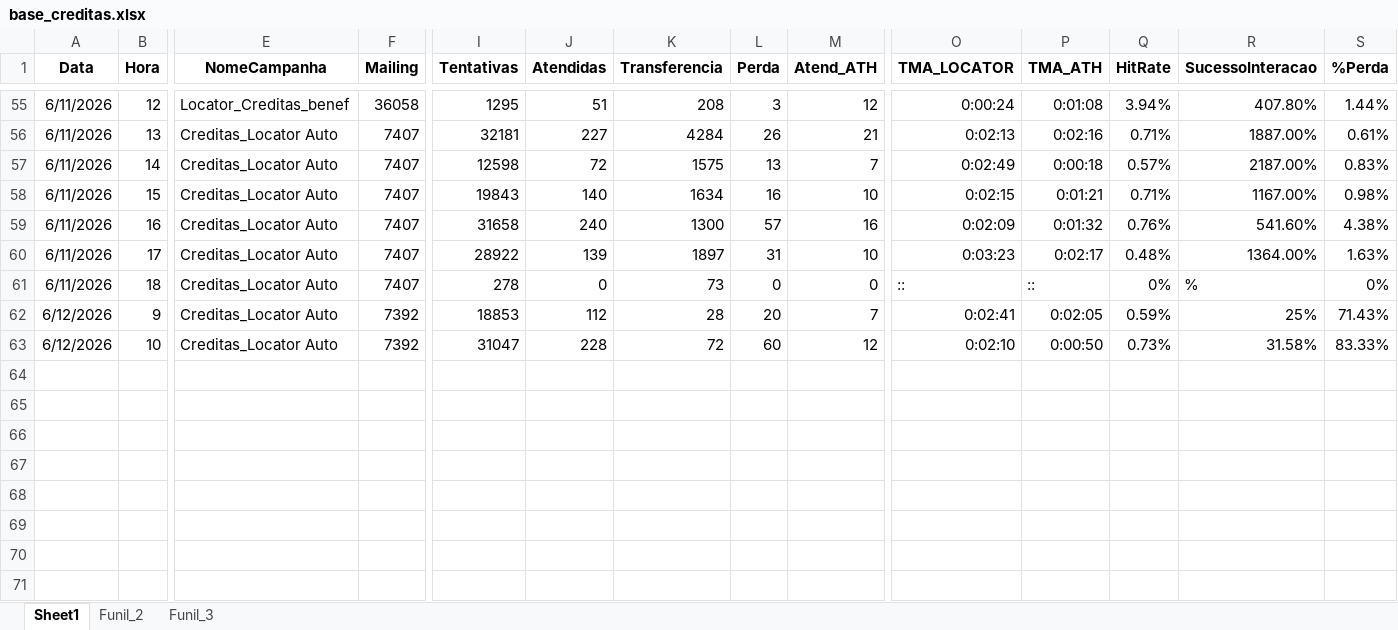
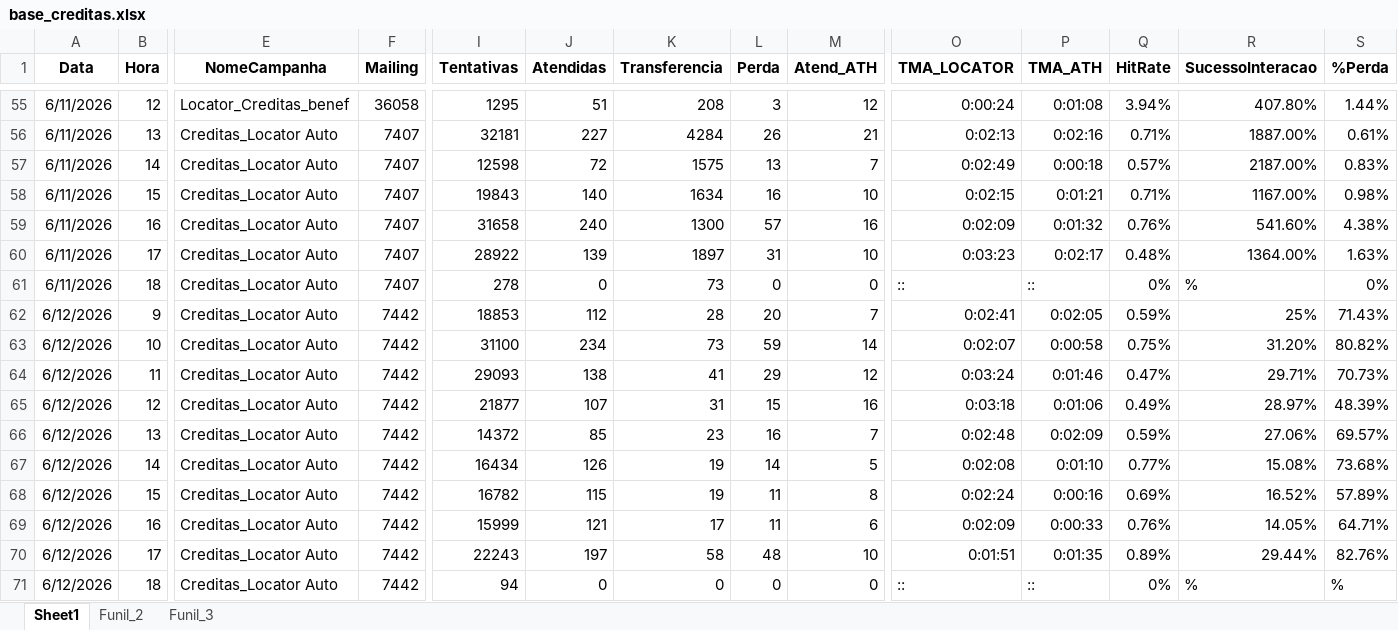
Before and after one commit to kikosouza159-afk/OSPDataCommandCenter, an Excel workbook: data/base_creditas.xlsx, sheet Sheet1, drawn as a sheet; only a part is shown, gaps mark what is left out; values as stored, in another font and other column widths than the file's, no borders; rows hold the shown columns only; the diff names each change by its address in the sheet, - before the commit and + after, or states it on an @@ line.

```diff
--- a/data/base_creditas.xlsx (sheet Sheet1)
+++ b/data/base_creditas.xlsx (sheet Sheet1)
-F62:F63 (Mailing): 7392
+F62:F63 (Mailing): 7442
-I63 (Tentativas): 31047
+I63 (Tentativas): 31100
-J63 (Atendidas): 228
+J63 (Atendidas): 234
-K63 (Transferencia): 72
+K63 (Transferencia): 73
-L63 (Perda): 60
+L63 (Perda): 59
-M63 (Atend_ATH): 12
+M63 (Atend_ATH): 14
-O63 (TMA_LOCATOR): 0:02:10
+O63 (TMA_LOCATOR): 0:02:07
-P63 (TMA_ATH): 0:00:50
+P63 (TMA_ATH): 0:00:58
-Q63 (HitRate): 0.73%
+Q63 (HitRate): 0.75%
-R63 (SucessoInteracao): 31.58%
+R63 (SucessoInteracao): 31.20%
-S63 (%Perda): 83.33%
+S63 (%Perda): 80.82%
+row 64: 6/12/2026 | 11 | Creditas_Locator Auto | 7442 | 29093 | 138 | 41 | 29 | 12 | 0:03:24 | 0:01:46 | 0.47% | 29.71% | 70.73%
+row 65: 6/12/2026 | 12 | Creditas_Locator Auto | 7442 | 21877 | 107 | 31 | 15 | 16 | 0:03:18 | 0:01:06 | 0.49% | 28.97% | 48.39%
+row 66: 6/12/2026 | 13 | Creditas_Locator Auto | 7442 | 14372 | 85 | 23 | 16 | 7 | 0:02:48 | 0:02:09 | 0.59% | 27.06% | 69.57%
+row 67: 6/12/2026 | 14 | Creditas_Locator Auto | 7442 | 16434 | 126 | 19 | 14 | 5 | 0:02:08 | 0:01:10 | 0.77% | 15.08% | 73.68%
+row 68: 6/12/2026 | 15 | Creditas_Locator Auto | 7442 | 16782 | 115 | 19 | 11 | 8 | 0:02:24 | 0:00:16 | 0.69% | 16.52% | 57.89%
+row 69: 6/12/2026 | 16 | Creditas_Locator Auto | 7442 | 15999 | 121 | 17 | 11 | 6 | 0:02:09 | 0:00:33 | 0.76% | 14.05% | 64.71%
+row 70: 6/12/2026 | 17 | Creditas_Locator Auto | 7442 | 22243 | 197 | 58 | 48 | 10 | 0:01:51 | 0:01:35 | 0.89% | 29.44% | 82.76%
+row 71: 6/12/2026 | 18 | Creditas_Locator Auto | 7442 | 94 | 0 | 0 | 0 | 0 | :: | :: | 0% | % | %
```
Also changed, not shown: data/base_renac.xlsx, data/base_setra.xlsx, 1 other file.
